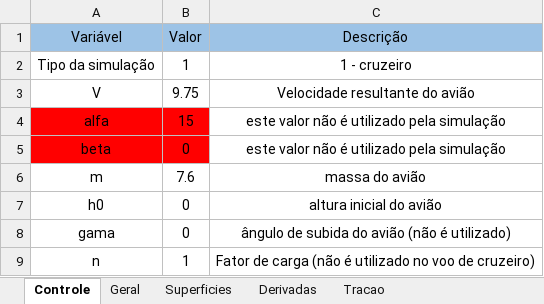
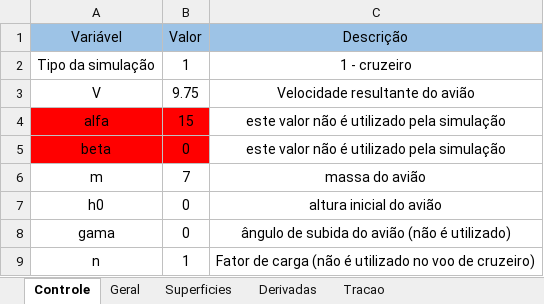
Before and after one commit to kuodrek/decolagem2022, an Excel workbook: edi_matlab_micro/dinamicadados.xlsx, sheet Controle, drawn as a sheet; values as stored, in another font and other column widths than the file's, no borders; the diff names each change by its address in the sheet, - before the commit and + after, or states it on an @@ line.

```diff
--- a/edi_matlab_micro/dinamicadados.xlsx (sheet Controle)
+++ b/edi_matlab_micro/dinamicadados.xlsx (sheet Controle)
-B6 (Valor): 7.6
+B6 (Valor): 7
```
Also changed, not shown: sheet Geral, 4 other files.
